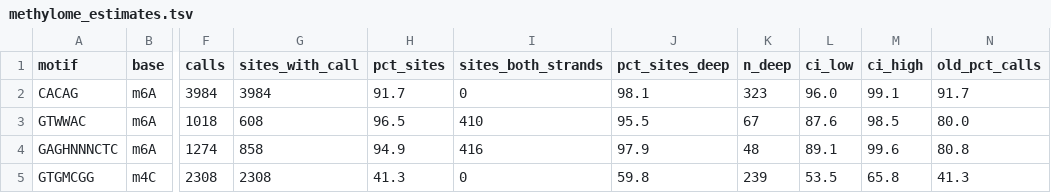
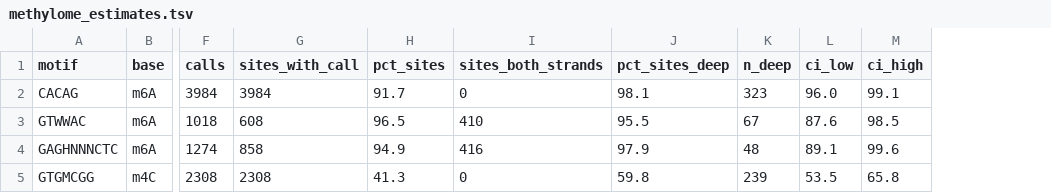
Before and after one commit to Ahmed-Tohamy/bthailandensis-e264-genome, a TSV file: tables/methylome_estimates.tsv, drawn as a sheet; only a part is shown, gaps mark what is left out; the diff names each change by its address in the sheet, - before the commit and + after, or states it on an @@ line.

```diff
--- a/tables/methylome_estimates.tsv
+++ b/tables/methylome_estimates.tsv
-column N (old_pct_calls), rows 2-5: 91.7 | 80.0 | 80.8 | 41.3
```
Also changed, not shown: tables/locus_crosswalk.tsv, tables/variants_vs_E264.tsv.
